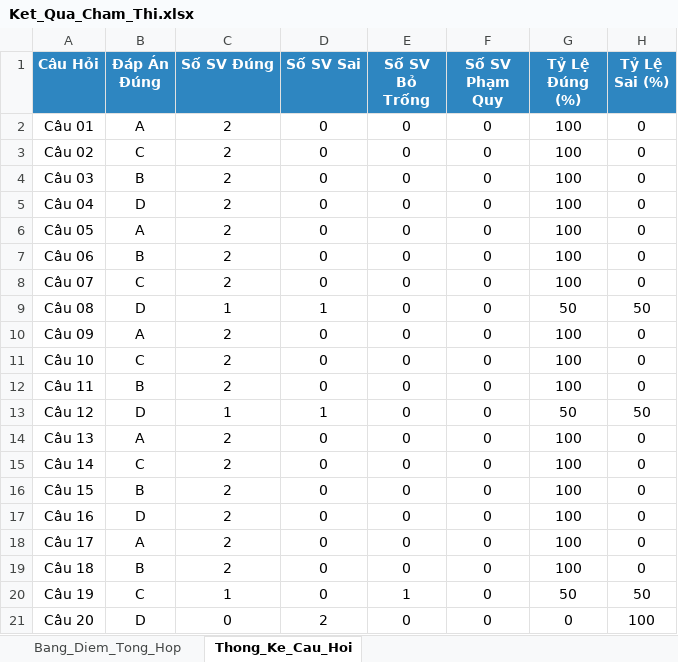
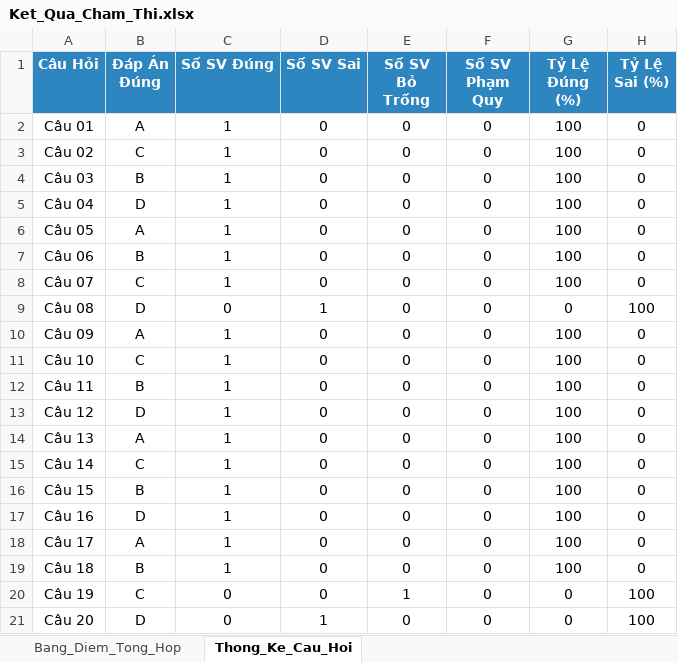
Before and after one commit to Namtn293/Image-based-Grading-System, an Excel workbook: OMR_System_TV4/data/Ket_Qua_Cham_Thi.xlsx, sheet Thong_Ke_Cau_Hoi, drawn as a sheet; values as stored, in another font and other column widths than the file's, no borders; the diff names each change by its address in the sheet, - before the commit and + after, or states it on an @@ line.

```diff
--- a/OMR_System_TV4/data/Ket_Qua_Cham_Thi.xlsx (sheet Thong_Ke_Cau_Hoi)
+++ b/OMR_System_TV4/data/Ket_Qua_Cham_Thi.xlsx (sheet Thong_Ke_Cau_Hoi)
-C2:C8 (Số SV Đúng): 2
+C2:C8 (Số SV Đúng): 1
-C9 (Số SV Đúng): 1
+C9 (Số SV Đúng): 0
-G9 (Tỷ Lệ Đúng (%)): 50
+G9 (Tỷ Lệ Đúng (%)): 0
-H9 (Tỷ Lệ Sai (%)): 50
+H9 (Tỷ Lệ Sai (%)): 100
-C10:C12 (Số SV Đúng): 2
+C10:C12 (Số SV Đúng): 1
-D13 (Số SV Sai): 1
+D13 (Số SV Sai): 0
-G13 (Tỷ Lệ Đúng (%)): 50
+G13 (Tỷ Lệ Đúng (%)): 100
-H13 (Tỷ Lệ Sai (%)): 50
+H13 (Tỷ Lệ Sai (%)): 0
-C14:C19 (Số SV Đúng): 2
+C14:C19 (Số SV Đúng): 1
-C20 (Số SV Đúng): 1
+C20 (Số SV Đúng): 0
-G20 (Tỷ Lệ Đúng (%)): 50
+G20 (Tỷ Lệ Đúng (%)): 0
-H20 (Tỷ Lệ Sai (%)): 50
+H20 (Tỷ Lệ Sai (%)): 100
-D21 (Số SV Sai): 2
+D21 (Số SV Sai): 1
```
Also changed, not shown: sheet Bang_Diem_Tong_Hop, 16 other files.
